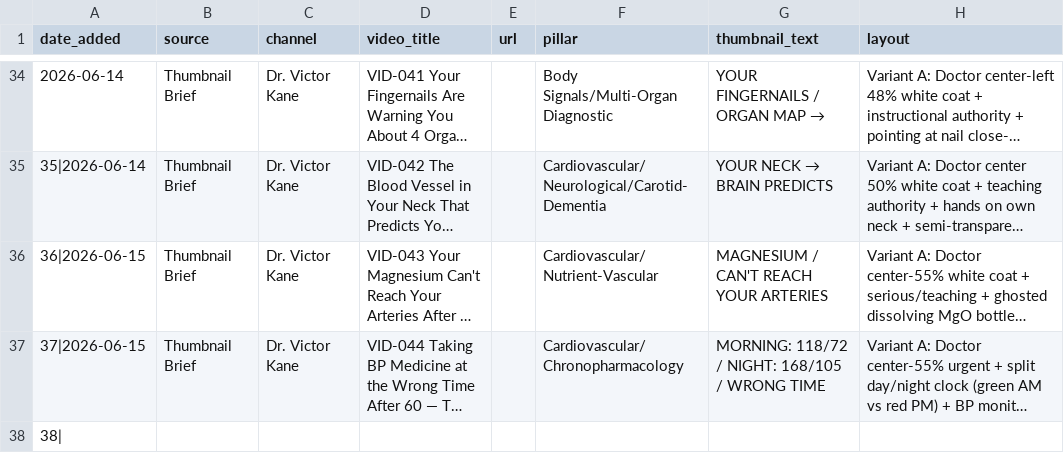
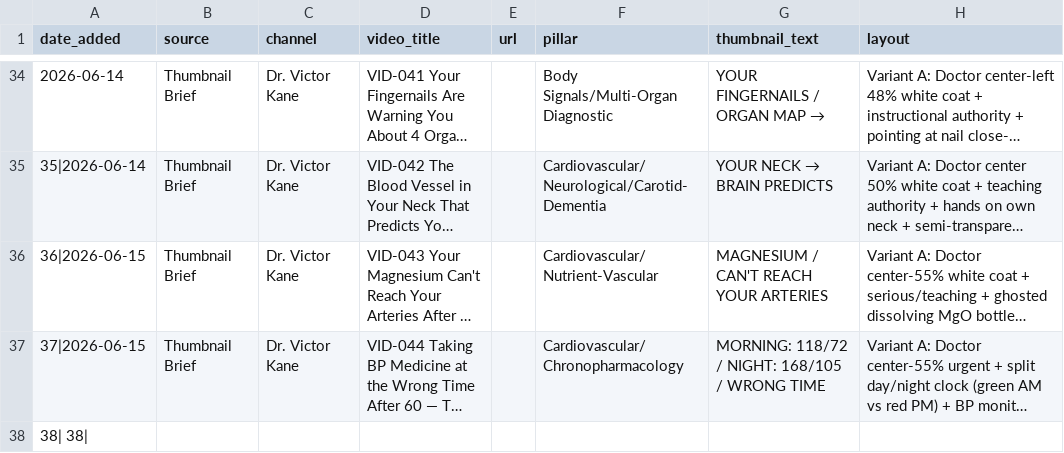
Before and after one commit to tanishkrai07/hermes-youtube-growth-os, a CSV file: memory/thumbnail_memory.csv, drawn as a sheet; only a part is shown, gaps mark what is left out; long unchanged cells end in …; the diff covers the shown part only; the diff names each change by its address in the sheet, - before the commit and + after, or states it on an @@ line.

```diff
--- a/memory/thumbnail_memory.csv
+++ b/memory/thumbnail_memory.csv
-A38 (date_added): 38|
+A38 (date_added): 38| 38|
```
Also changed, not shown: 3 added rows elsewhere in this file, memory/competitor_watchlist.csv, memory/title_patterns.csv, 14 other files.
